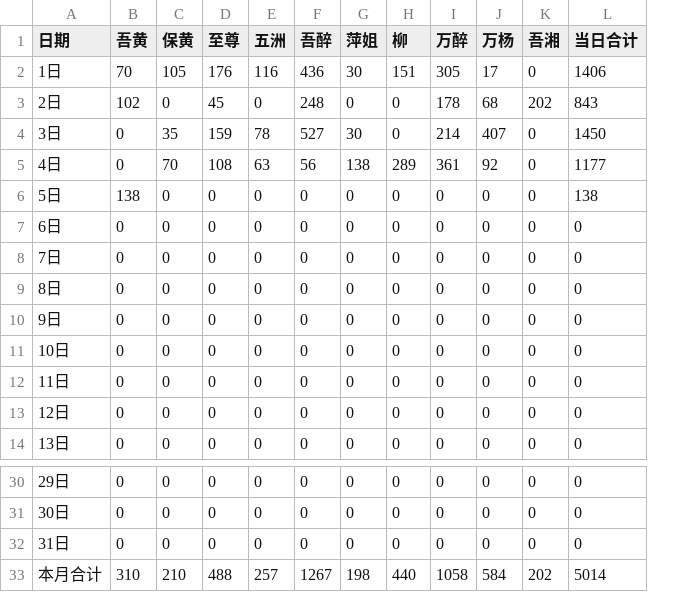
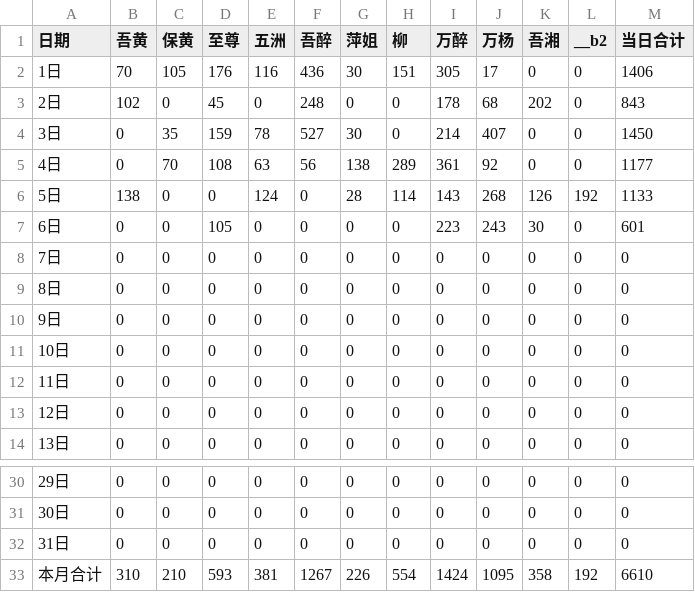
Before and after one commit to nqw1983-coder/-delivery-note-accounting, a CSV file: backups/2026-07.csv, drawn as a sheet; only a part is shown, gaps mark what is left out; addresses are those after the commit; the diff names each change by its address in the sheet, - before the commit and + after, or states it on an @@ line.

```diff
--- a/backups/2026-07.csv
+++ b/backups/2026-07.csv
+column L (__b2), rows 2-14: 0 | 0 | 0 | 0 | 192 | 0 | 0 | 0 | 0 | 0 | 0 | 0 | 0; rows 30-33: 0 | 0 | 0 | 192
-E6 (五洲): 0
+E6 (五洲): 124
-G6 (萍姐): 0
+G6 (萍姐): 28
-H6 (柳): 0
+H6 (柳): 114
-I6 (万醉): 0
+I6 (万醉): 143
-J6 (万杨): 0
+J6 (万杨): 268
-K6 (吾湘): 0
+K6 (吾湘): 126
-M6 (当日合计): 138
+M6 (当日合计): 1133
-D7 (至尊): 0
+D7 (至尊): 105
-I7 (万醉): 0
+I7 (万醉): 223
-J7 (万杨): 0
+J7 (万杨): 243
-K7 (吾湘): 0
+K7 (吾湘): 30
-M7 (当日合计): 0
+M7 (当日合计): 601
-D33 (至尊): 488
+D33 (至尊): 593
-E33 (五洲): 257
+E33 (五洲): 381
-G33 (萍姐): 198
+G33 (萍姐): 226
-H33 (柳): 440
+H33 (柳): 554
-I33 (万醉): 1058
+I33 (万醉): 1424
-J33 (万杨): 584
+J33 (万杨): 1095
-K33 (吾湘): 202
+K33 (吾湘): 358
-M33 (当日合计): 5014
+M33 (当日合计): 6610
```
Also changed, not shown: 1 other file.
